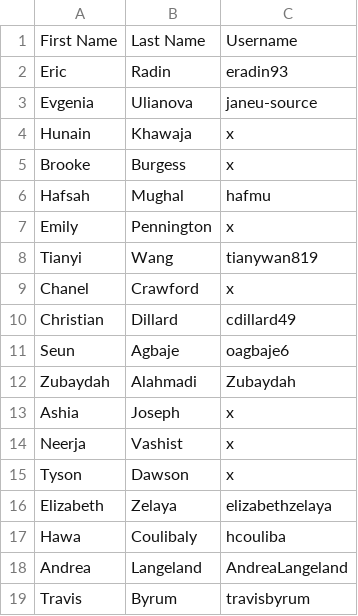
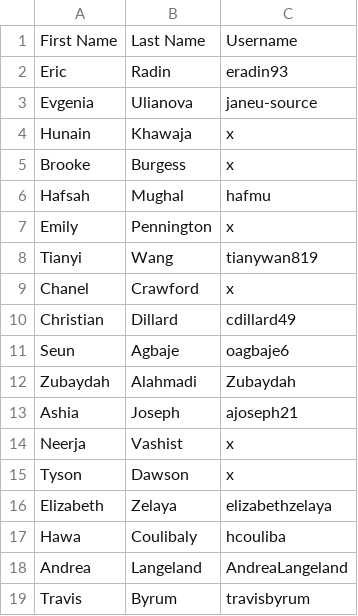
Before and after one commit to kee007ney/2020Fall-BIOC-6223, a CSV file: Week01/BIOC6223_GitHubRoster.csv, drawn as a sheet.

Commit message:
Update BIOC6223_GitHubRoster.csv

```diff
--- a/Week01/BIOC6223_GitHubRoster.csv
+++ b/Week01/BIOC6223_GitHubRoster.csv
@@ -12,3 +12,3 @@ Seun,Agbaje,oagbaje6
 Zubaydah,Alahmadi, Zubaydah
-Ashia,Joseph,x
+Ashia,Joseph, ajoseph21
 Neerja,Vashist,x
```
